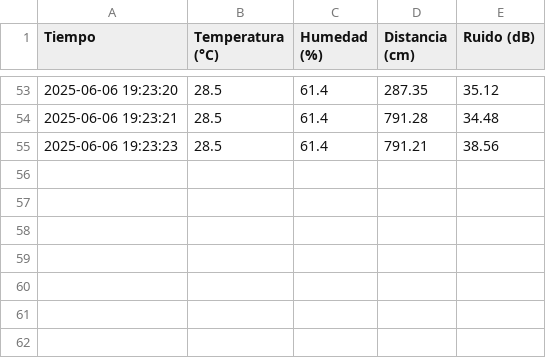
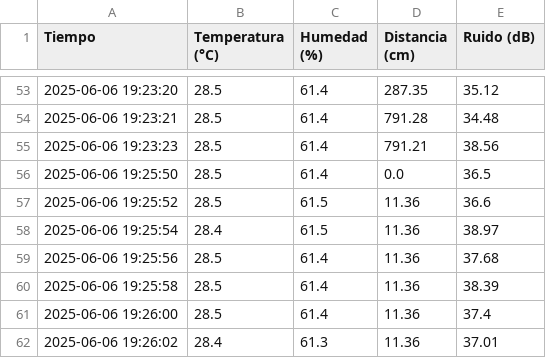
Before and after one commit to KVNSS002/DATOS-DE-4-SENSORES, a CSV file: datos_sensores.csv, drawn as a sheet; only a part is shown, gaps mark what is left out.

Commit message:
Actualizar datos sensores 2025-06-06 19:26:05

```diff
--- a/datos_sensores.csv
+++ b/datos_sensores.csv
@@ -55 +55,8 @@ Tiempo,Temperatura (°C),Humedad (%),Distancia (cm),Ruido (dB)
 2025-06-06 19:23:23,28.5,61.4,791.21,38.56
+2025-06-06 19:25:50,28.5,61.4,0.0,36.5
+2025-06-06 19:25:52,28.5,61.5,11.36,36.6
+2025-06-06 19:25:54,28.4,61.5,11.36,38.97
+2025-06-06 19:25:56,28.5,61.4,11.36,37.68
+2025-06-06 19:25:58,28.5,61.4,11.36,38.39
+2025-06-06 19:26:00,28.5,61.4,11.36,37.4
+2025-06-06 19:26:02,28.4,61.3,11.36,37.01
```
